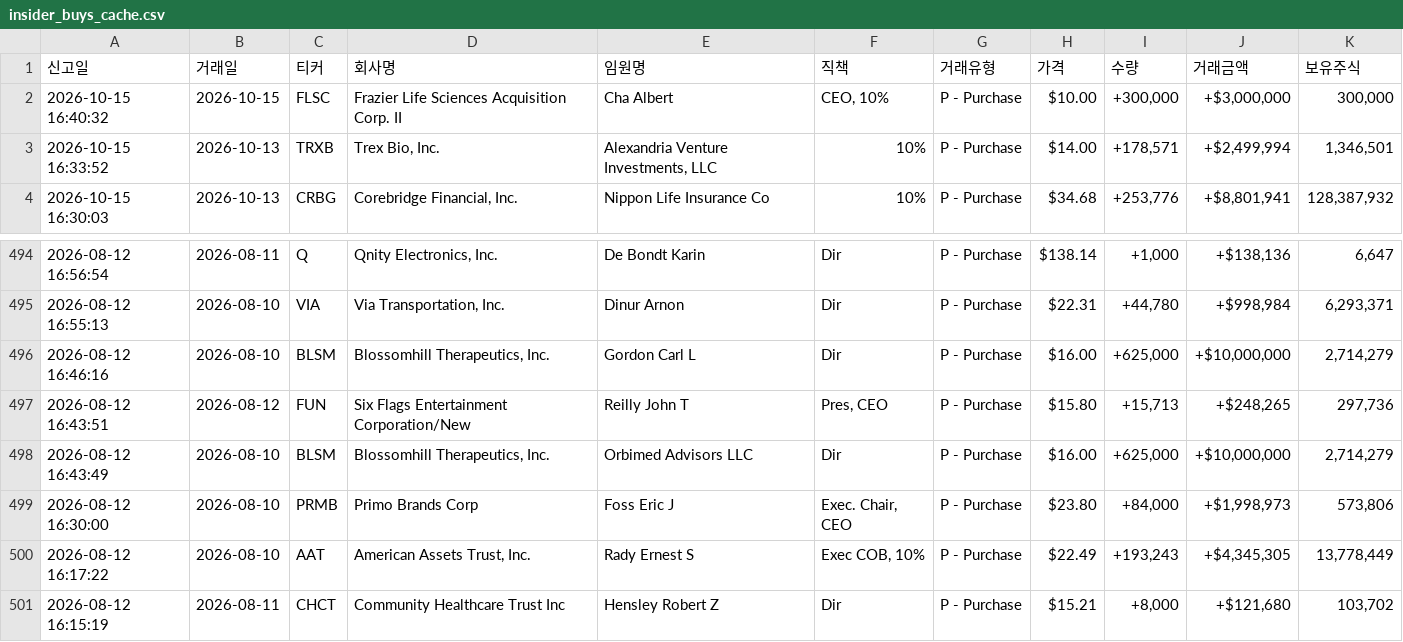
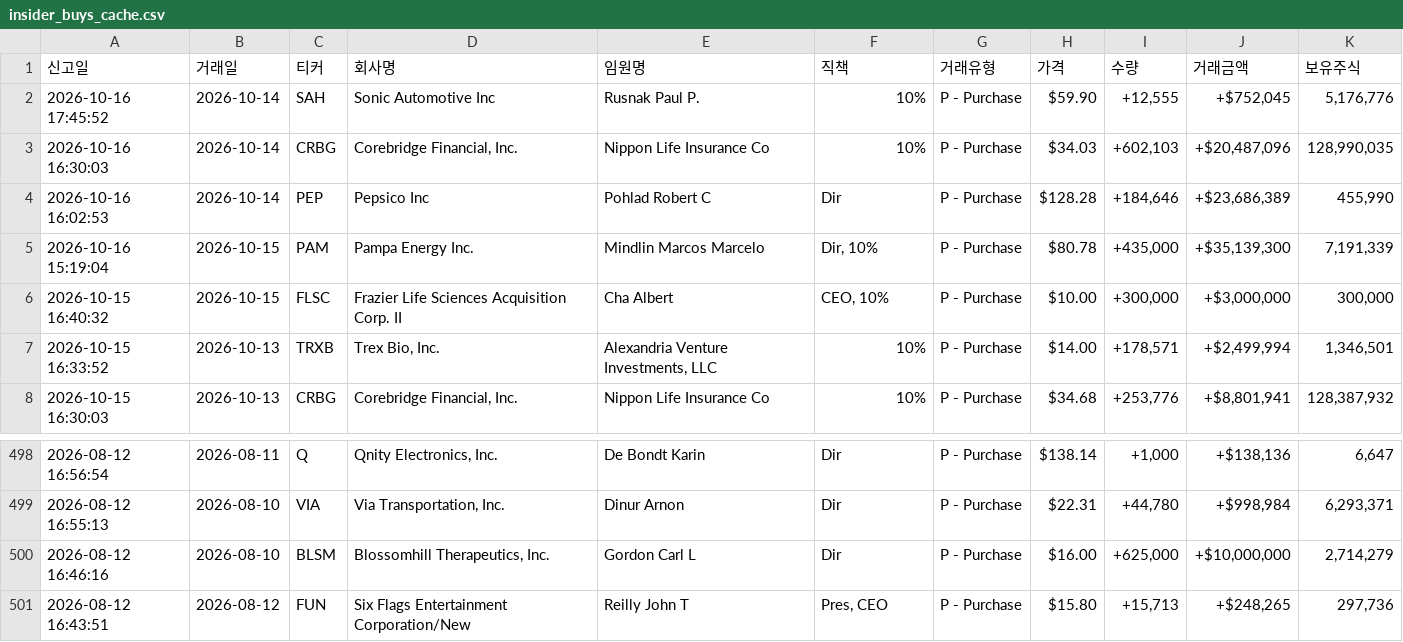
Before and after one commit to dicacros-gif/claude, a CSV file: data/insider_buys_cache.csv, drawn as a sheet; only a part is shown, gaps mark what is left out.

```diff
--- a/data/insider_buys_cache.csv
+++ b/data/insider_buys_cache.csv
@@ -1,2 +1,6 @@
 신고일,거래일,티커,회사명,임원명,직책,거래유형,가격,수량,거래금액,보유주식
+2026-10-16 17:45:52,2026-10-14,SAH,Sonic Automotive Inc,Rusnak Paul P.,10%,P - Purchase,$59.90,"+12,555","+$752,045","5,176,776"
+2026-10-16 16:30:03,2026-10-14,CRBG,"Corebridge Financial, Inc.",Nippon Life Insurance Co,10%,P - Purchase,$34.03,"+602,103","+$20,487,096","128,990,035"
+2026-10-16 16:02:53,2026-10-14,PEP,Pepsico Inc,Pohlad Robert C,Dir,P - Purchase,$128.28,"+184,646","+$23,686,389","455,990"
+2026-10-16 15:19:04,2026-10-15,PAM,Pampa Energy Inc.,Mindlin Marcos Marcelo,"Dir, 10%",P - Purchase,$80.78,"+435,000","+$35,139,300","7,191,339"
 2026-10-15 16:40:32,2026-10-15,FLSC,Frazier Life Sciences Acquisition Corp. II,Cha Albert,"CEO, 10%",P - Purchase,$10.00,"+300,000","+$3,000,000","300,000"
@@ -497,5 +501 @@
 2026-08-12 16:43:51,2026-08-12,FUN,Six Flags Entertainment Corporation/New,Reilly John T,"Pres, CEO",P - Purchase,$15.80,"+15,713","+$248,265","297,736"
-2026-08-12 16:43:49,2026-08-10,BLSM,"Blossomhill Therapeutics, Inc.",Orbimed Advisors LLC,Dir,P - Purchase,$16.00,"+625,000","+$10,000,000","2,714,279"
-2026-08-12 16:30:00,2026-08-10,PRMB,Primo Brands Corp,Foss Eric J,"Exec. Chair, CEO",P - Purchase,$23.80,"+84,000","+$1,998,973","573,806"
-2026-08-12 16:17:22,2026-08-10,AAT,"American Assets Trust, Inc.",Rady Ernest S,"Exec COB, 10%",P - Purchase,$22.49,"+193,243","+$4,345,305","13,778,449"
-2026-08-12 16:15:19,2026-08-11,CHCT,Community Healthcare Trust Inc,Hensley Robert Z,Dir,P - Purchase,$15.21,"+8,000","+$121,680","103,702"
```
Also changed, not shown: 6 other files.
